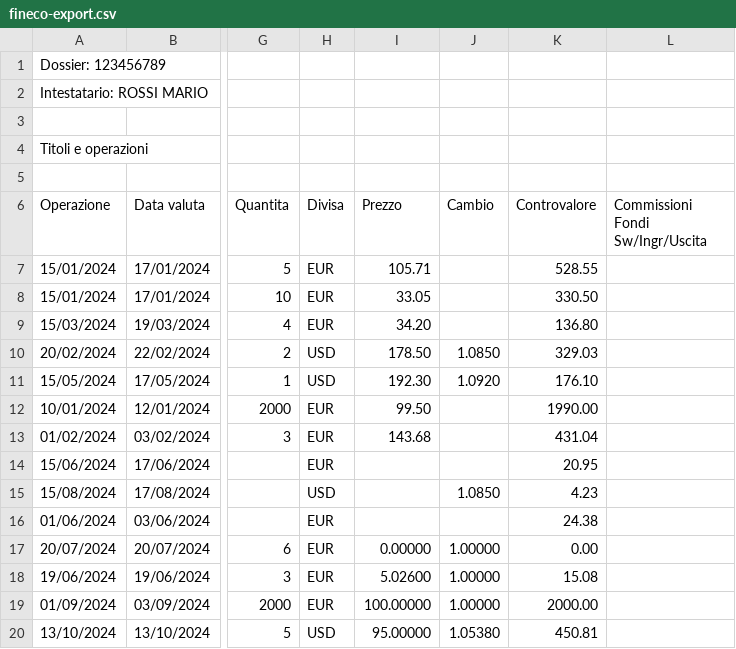
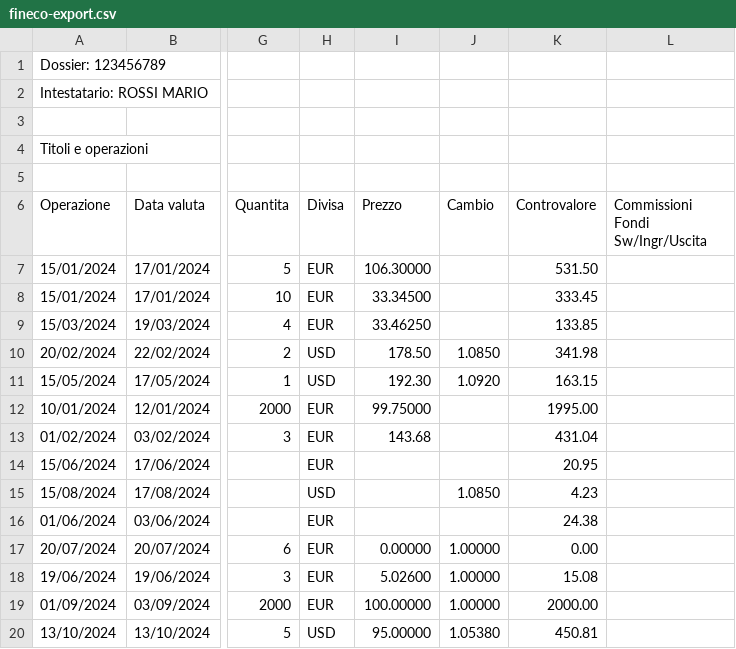
Before and after one commit to Librefolio/LibreFolio, a CSV file: backend/app/services/brim_providers/sample_reports/fineco-export.csv, drawn as a sheet; only a part is shown, gaps mark what is left out; the diff names each change by its address in the sheet, - before the commit and + after, or states it on an @@ line.

```diff
--- a/backend/app/services/brim_providers/sample_reports/fineco-export.csv
+++ b/backend/app/services/brim_providers/sample_reports/fineco-export.csv
-I7 (Prezzo): 105.71
+I7 (Prezzo): 106.30000
-K7 (Controvalore): 528.55
+K7 (Controvalore): 531.50
-I8 (Prezzo): 33.05
+I8 (Prezzo): 33.34500
-K8 (Controvalore): 330.50
+K8 (Controvalore): 333.45
-I9 (Prezzo): 34.20
+I9 (Prezzo): 33.46250
-K9 (Controvalore): 136.80
+K9 (Controvalore): 133.85
-K10 (Controvalore): 329.03
+K10 (Controvalore): 341.98
-K11 (Controvalore): 176.10
+K11 (Controvalore): 163.15
-I12 (Prezzo): 99.50
+I12 (Prezzo): 99.75000
-K12 (Controvalore): 1990.00
+K12 (Controvalore): 1995.00
```
Also changed, not shown: backend/app/services/brim_providers/sample_reports/fineco_btp_market.csv, backend/app/services/brim_providers/sample_reports/fineco_btp_placement.csv, 20 other files.
